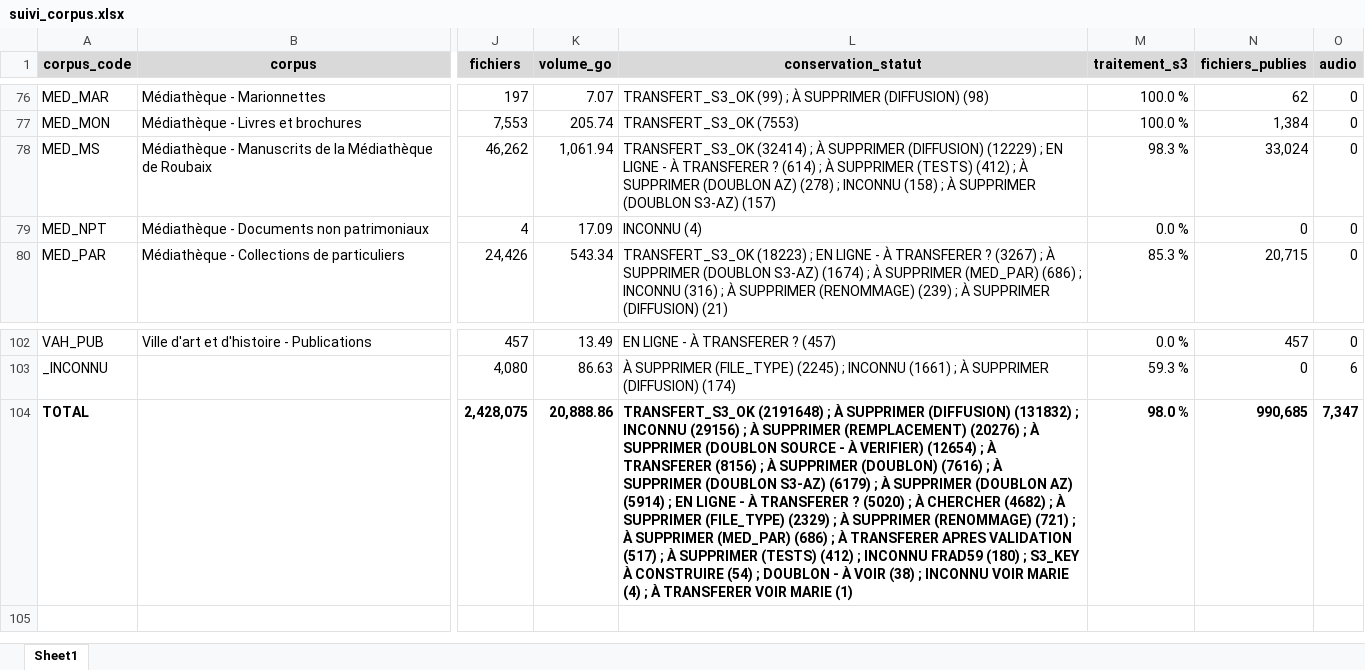
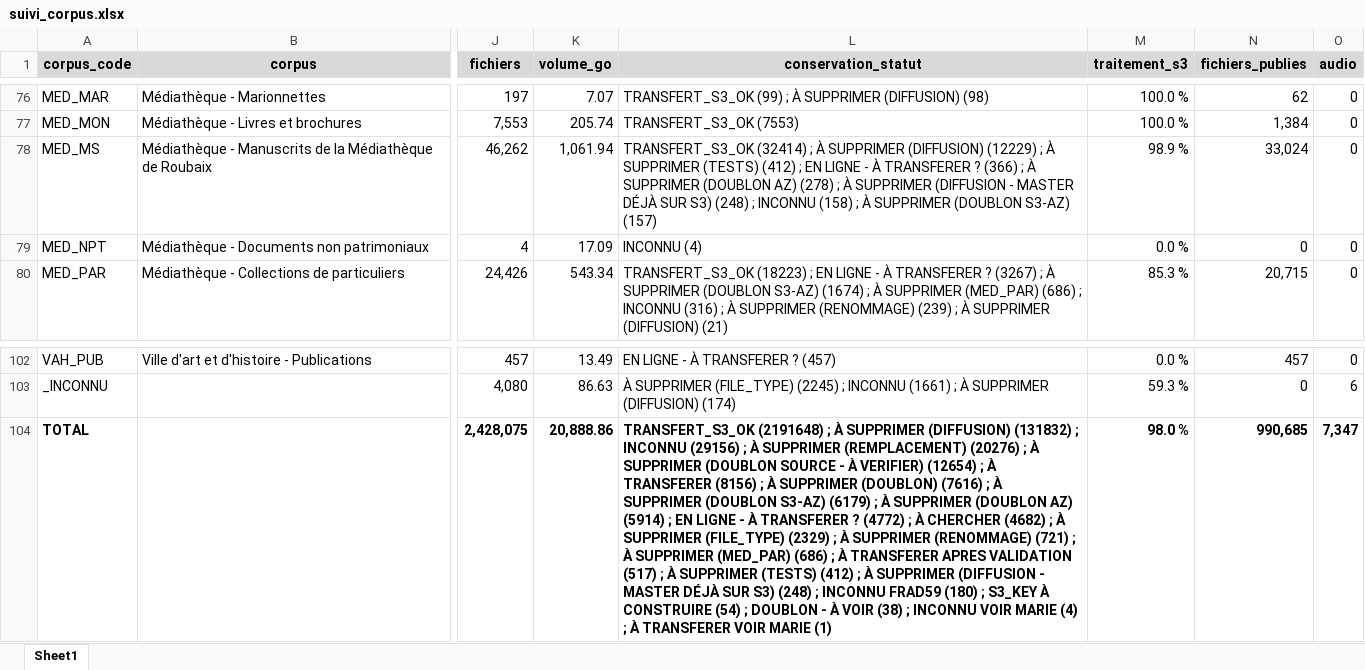
Before and after one commit to ragbx/rbx-bnr-data, an Excel workbook: results/corpus_liste/suivi_corpus.xlsx, sheet Sheet1, drawn as a sheet; only a part is shown, gaps mark what is left out; values as stored, in another font and other column widths than the file's, no borders; conditional formats not drawn; the diff names each change by its address in the sheet, - before the commit and + after, or states it on an @@ line.

```diff
--- a/results/corpus_liste/suivi_corpus.xlsx (sheet Sheet1)
+++ b/results/corpus_liste/suivi_corpus.xlsx (sheet Sheet1)
-L78 (conservation_statut): …(12229) ; EN LIGNE - À TRANSFERER ? (614) ; À SUPPRIMER (TESTS) (412) ; À SUPPRIMER (DOUBLON AZ) (278) ; INCONNU…
+L78 (conservation_statut): …(12229) ; À SUPPRIMER (TESTS) (412) ; EN LIGNE - À TRANSFERER ? (366) ; À SUPPRIMER (DOUBLON AZ) (278) ; À SUPPRIMER (DIFFUSION - MASTER DÉJÀ SUR S3) (248) ; INCONNU…
-M78 (traitement_s3): 98.3 %
+M78 (traitement_s3): 98.9 %
-L104 (conservation_statut): …TRANSFERER ? (5020) ; À CHERCHER (4682) ; À SUPPRIMER (FILE_TYPE) (2329) ; À SUPPRIMER (RENOMMAGE) (721) ; À SUPPRIMER (MED_PAR) (686) ; À TRANSFERER APRES VALIDATION (517) ; À SUPPRIMER (TESTS) (412) ; INCONNU…
+L104 (conservation_statut): …TRANSFERER ? (4772) ; À CHERCHER (4682) ; À SUPPRIMER (FILE_TYPE) (2329) ; À SUPPRIMER (RENOMMAGE) (721) ; À SUPPRIMER (MED_PAR) (686) ; À TRANSFERER APRES VALIDATION (517) ; À SUPPRIMER (TESTS) (412) ; À SUPPRIMER (DIFFUSION - MASTER DÉJÀ SUR S3) (248) ; INCONNU…
```
Also changed, not shown: 1 other file.
